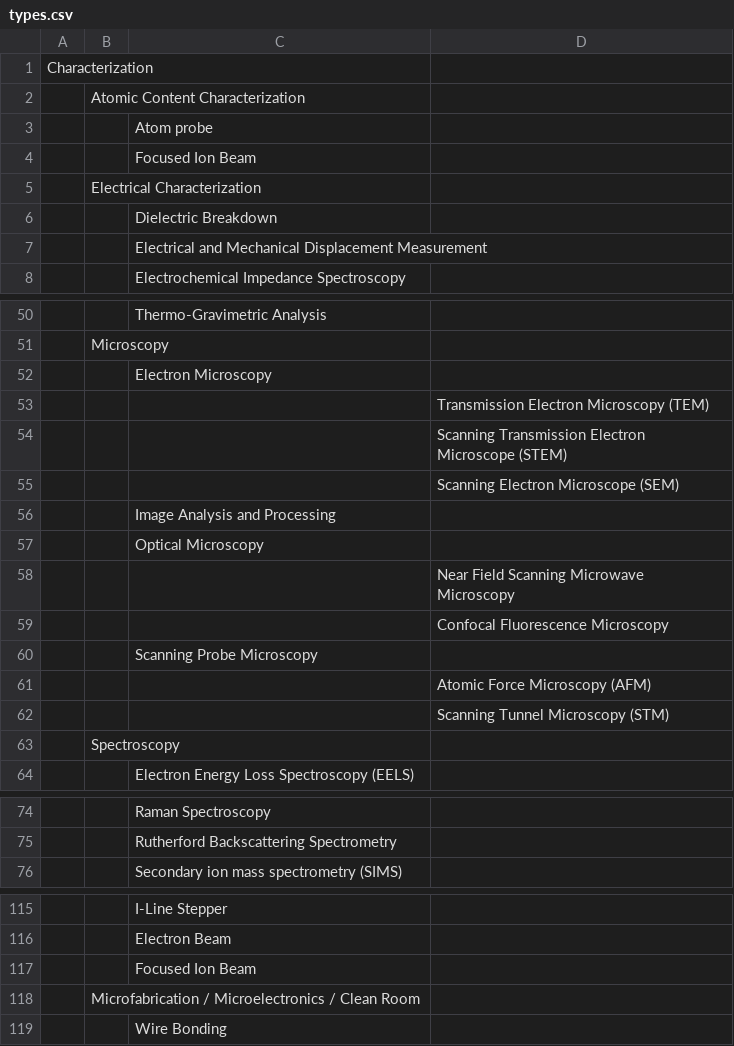
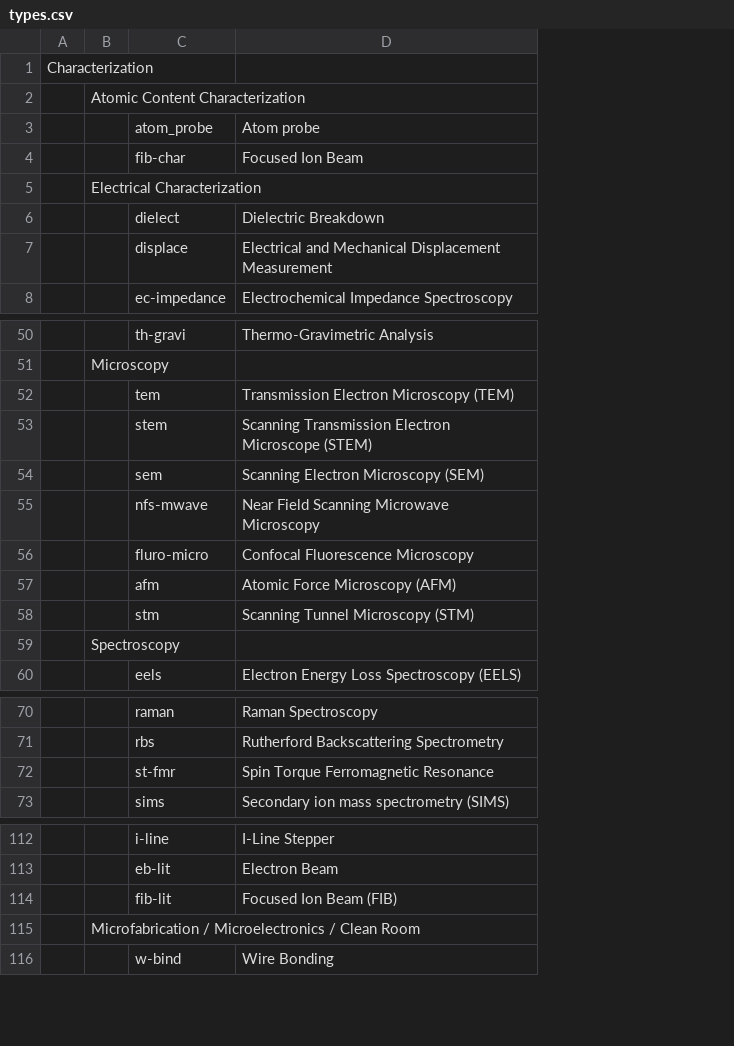
Before and after one commit to harshitjain17/DMR-FIRST-Instrument-Tool, a CSV file: data/types.csv, drawn as a sheet; only a part is shown, gaps mark what is left out; removed rows and columns are numbered as before the commit, all else as after; the diff names each change by its address in the sheet, - before the commit and + after, or states it on an @@ line.

Commit message:
Create instrument types via API

```diff
--- a/data/types.csv
+++ b/data/types.csv
+column C, rows 3-8: atom_probe | fib-char |  | dielect | displace | ec-impedance; rows 50-60: th-gravi |  | tem | stem | sem | nfs-mwave | fluro-micro | afm | stm |  | eels; rows 70-71: raman | rbs; row 73: sims; rows 112-116: i-line | eb-lit | fib-lit |  | w-bind
-column D, rows 53-55: Transmission Electron Microscopy (TEM) | Scanning Transmission Electron Microscope (STEM) | Scanning Electron Microscope (SEM)
-D52: Electron Microscopy
+D52: Transmission Electron Microscopy (TEM)
-D53: (empty)
+D53: Scanning Transmission Electron Microscope (STEM)
-D54: (empty)
+D54: Scanning Electron Microscopy (SEM)
-D55: (empty)
+D55: Near Field Scanning Microwave Microscopy
-D56: Image Analysis and Processing
+D56: Confocal Fluorescence Microscopy
-D57: Optical Microscopy
+D57: Atomic Force Microscopy (AFM)
-row 58:  |  |  | Near Field Scanning Microwave Microscopy
-row 59:  |  |  | Confocal Fluorescence Microscopy
-D58: Scanning Probe Microscopy
+D58: Scanning Tunnel Microscopy (STM)
-row 61:  |  |  | Atomic Force Microscopy (AFM)
-row 62:  |  |  | Scanning Tunnel Microscopy (STM)
+row 72:  |  | st-fmr | Spin Torque Ferromagnetic Resonance
-D114: Focused Ion Beam
+D114: Focused Ion Beam (FIB)
```
Also changed, not shown: 17 other files.
